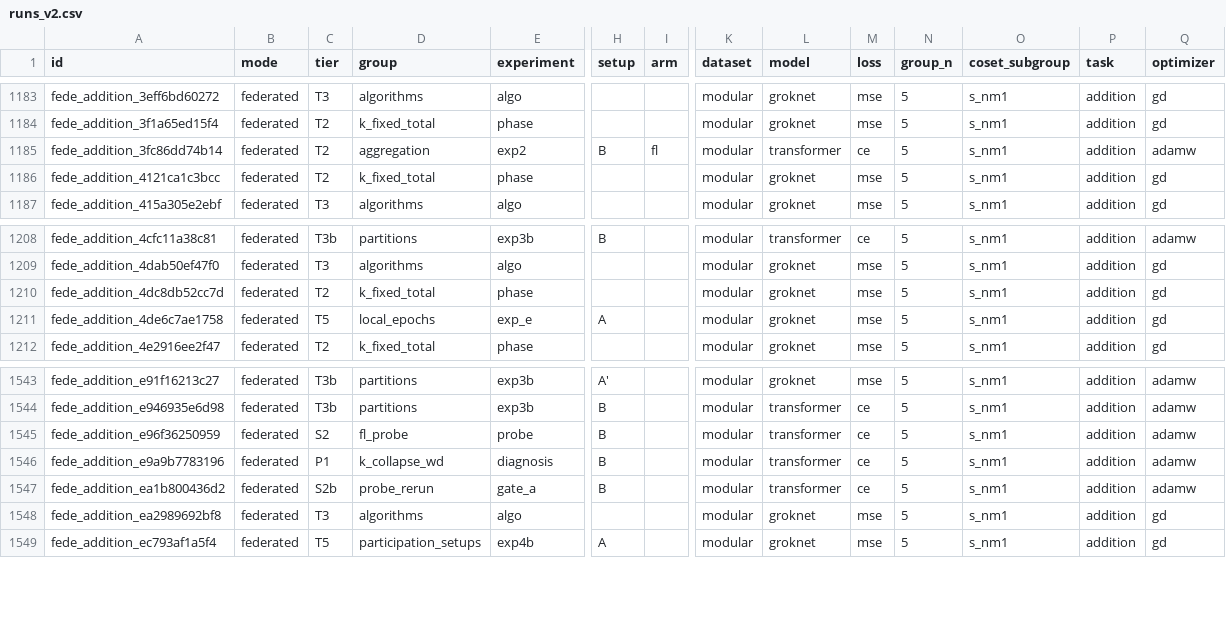
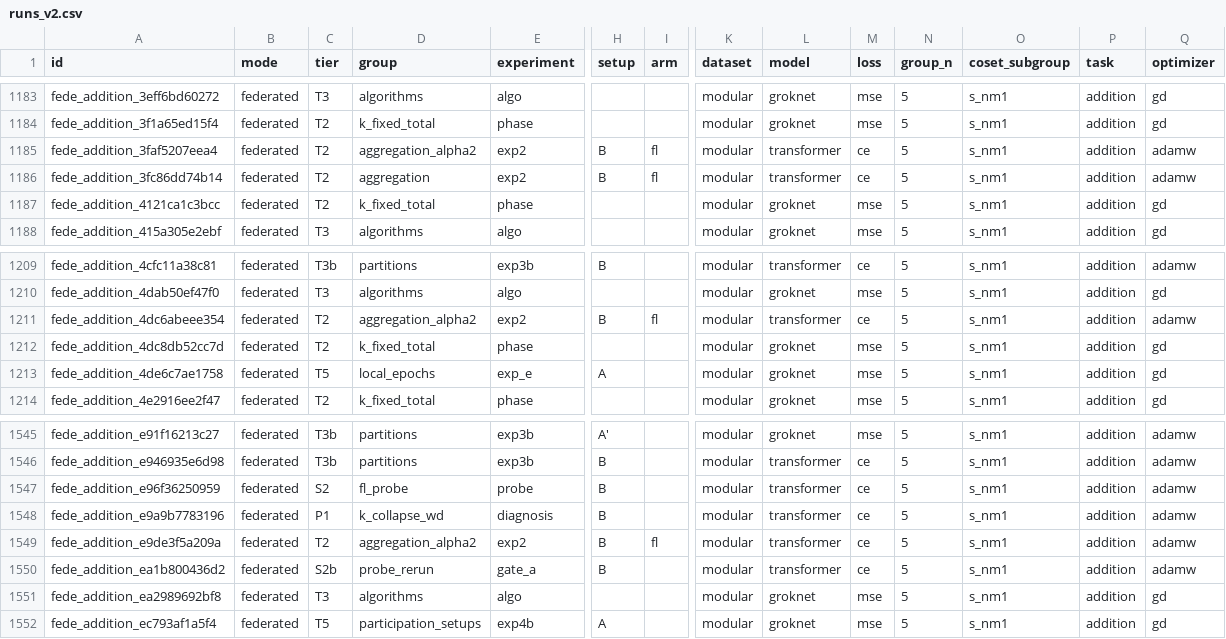
Before and after one commit to hematteo/federated_learning_grokking, a CSV file: results/data/runs_v2.csv, drawn as a sheet; only a part is shown, gaps mark what is left out; rows hold the shown columns only; the diff names each change by its address in the sheet, - before the commit and + after, or states it on an @@ line.

```diff
--- a/results/data/runs_v2.csv
+++ b/results/data/runs_v2.csv
+row 1185: fede_addition_3faf5207eea4 | federated | T2 | aggregation_alpha2 | exp2 | B | fl | modular | transformer | ce | 5 | s_nm1 | addition | adamw
+row 1211: fede_addition_4dc6abeee354 | federated | T2 | aggregation_alpha2 | exp2 | B | fl | modular | transformer | ce | 5 | s_nm1 | addition | adamw
+row 1549: fede_addition_e9de3f5a209a | federated | T2 | aggregation_alpha2 | exp2 | B | fl | modular | transformer | ce | 5 | s_nm1 | addition | adamw
```
Also changed, not shown: 7 other files.
